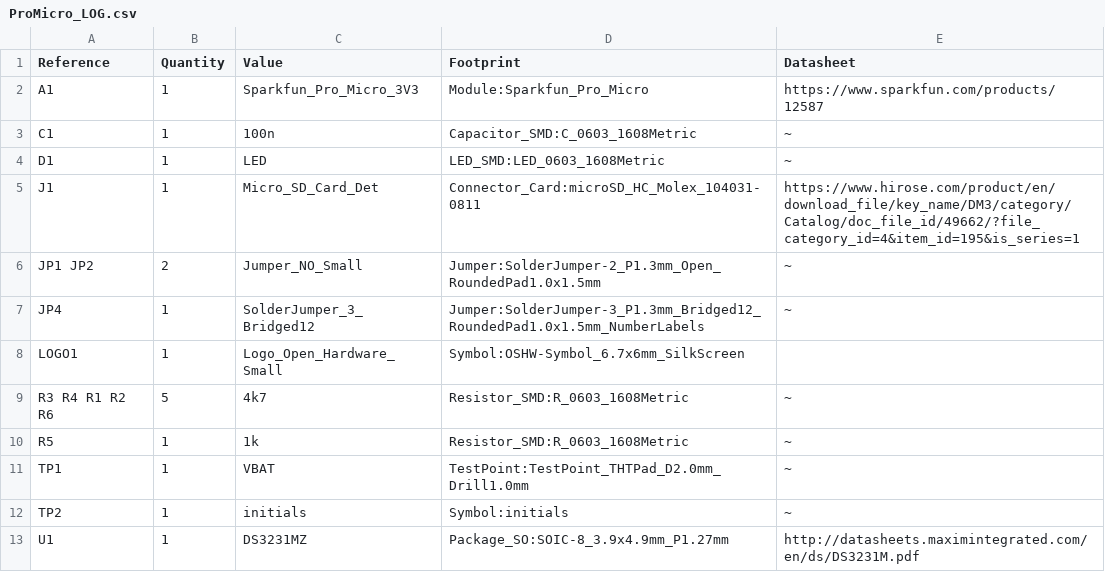
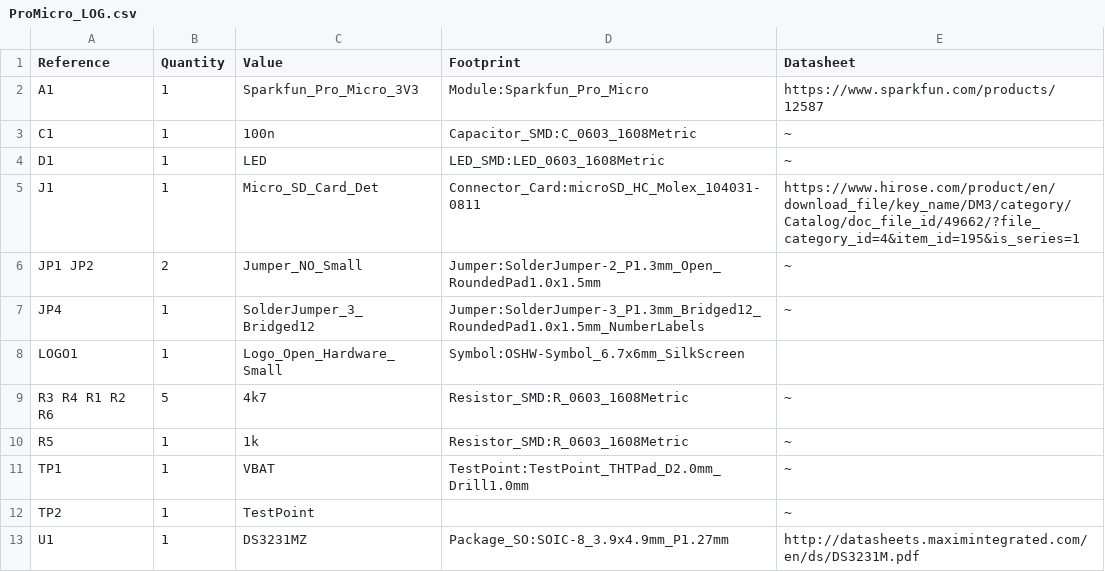
Before and after one commit to nerdyscout/ProMicro, a CSV file: ProMicro_LOG.csv (was docs/bom/ProMicro_LOG.csv), drawn as a sheet.

```diff
--- a/docs/bom/ProMicro_LOG.csv
+++ b/ProMicro_LOG.csv
@@ -11,3 +11,3 @@ R5 ,1,"1k","Resistor_SMD:R_0603_1608Metric","~"
 TP1 ,1,"VBAT","TestPoint:TestPoint_THTPad_D2.0mm_Drill1.0mm","~"
-TP2 ,1,"initials","Symbol:initials","~"
+TP2 ,1,"TestPoint","","~"
 U1 ,1,"DS3231MZ","Package_SO:SOIC-8_3.9x4.9mm_P1.27mm","http://datasheets.maximintegrated.com/en/ds/DS3231M.pdf"
```
Also changed, not shown: 52 other files.
